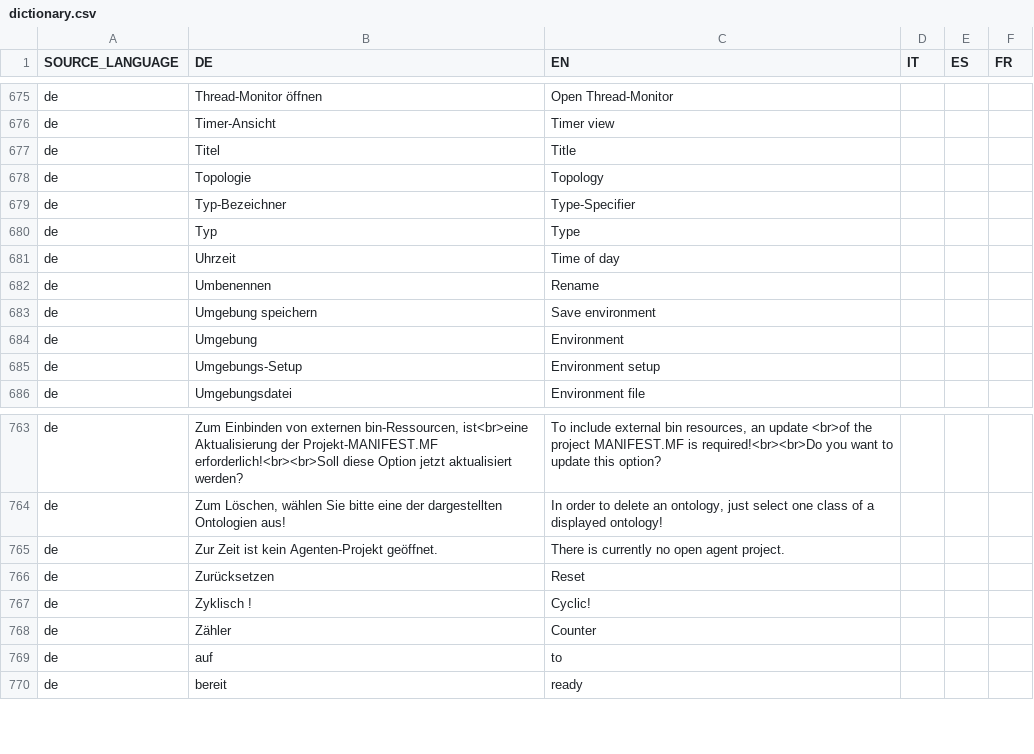
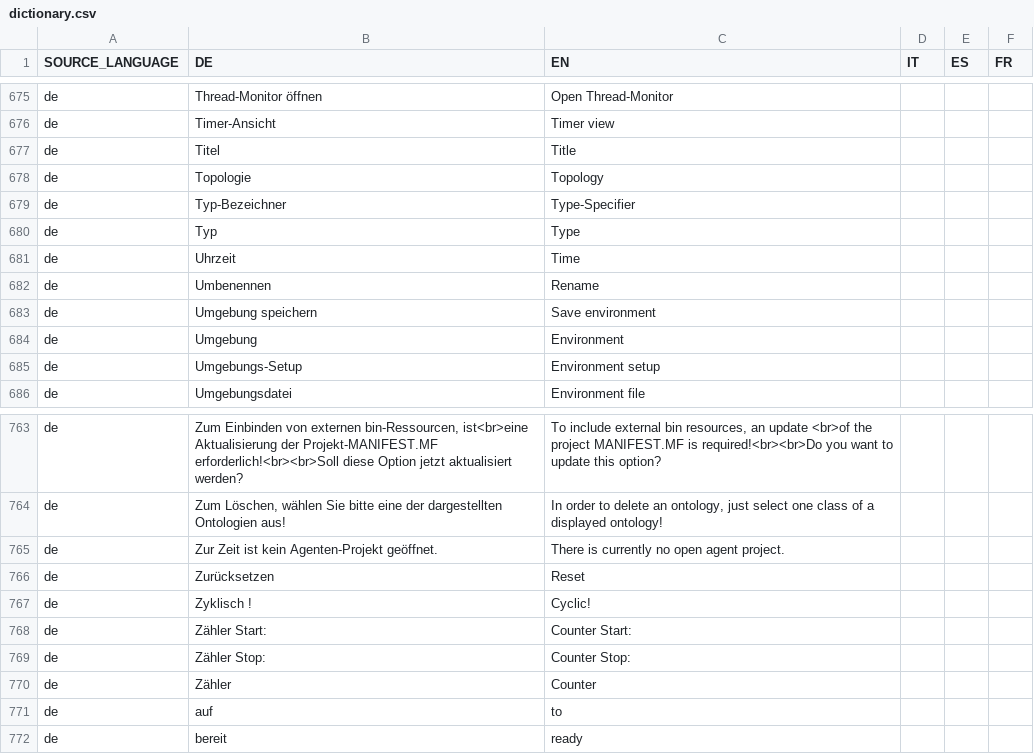
Before and after one commit to EnFlexIT/AgentWorkbench, a CSV file: eclipseProjects/org.agentgui/bundles/org.agentgui.core/properties/dictionary.csv, drawn as a sheet; only a part is shown, gaps mark what is left out.

Commit message:
Prepared for visualization and configuration of TimeModels in GraphEnvironment

```diff
--- a/eclipseProjects/org.agentgui/bundles/org.agentgui.core/properties/dictionary.csv
+++ b/eclipseProjects/org.agentgui/bundles/org.agentgui.core/properties/dictionary.csv
@@ -680,3 +680,3 @@ de;Typ-Bezeichner;Type-Specifier
 de;Typ;Type
-de;Uhrzeit;Time of day;;;
+de;Uhrzeit;Time;;;
 de;Umbenennen;Rename
@@ -767,2 +767,4 @@ de;Zurücksetzen;Reset
 de;Zyklisch !;Cyclic!
+de;Zähler Start:;Counter Start:;;;
+de;Zähler Stop:;Counter Stop:;;;
 de;Zähler;Counter;;;
```
Also changed, not shown: 8 other files.
